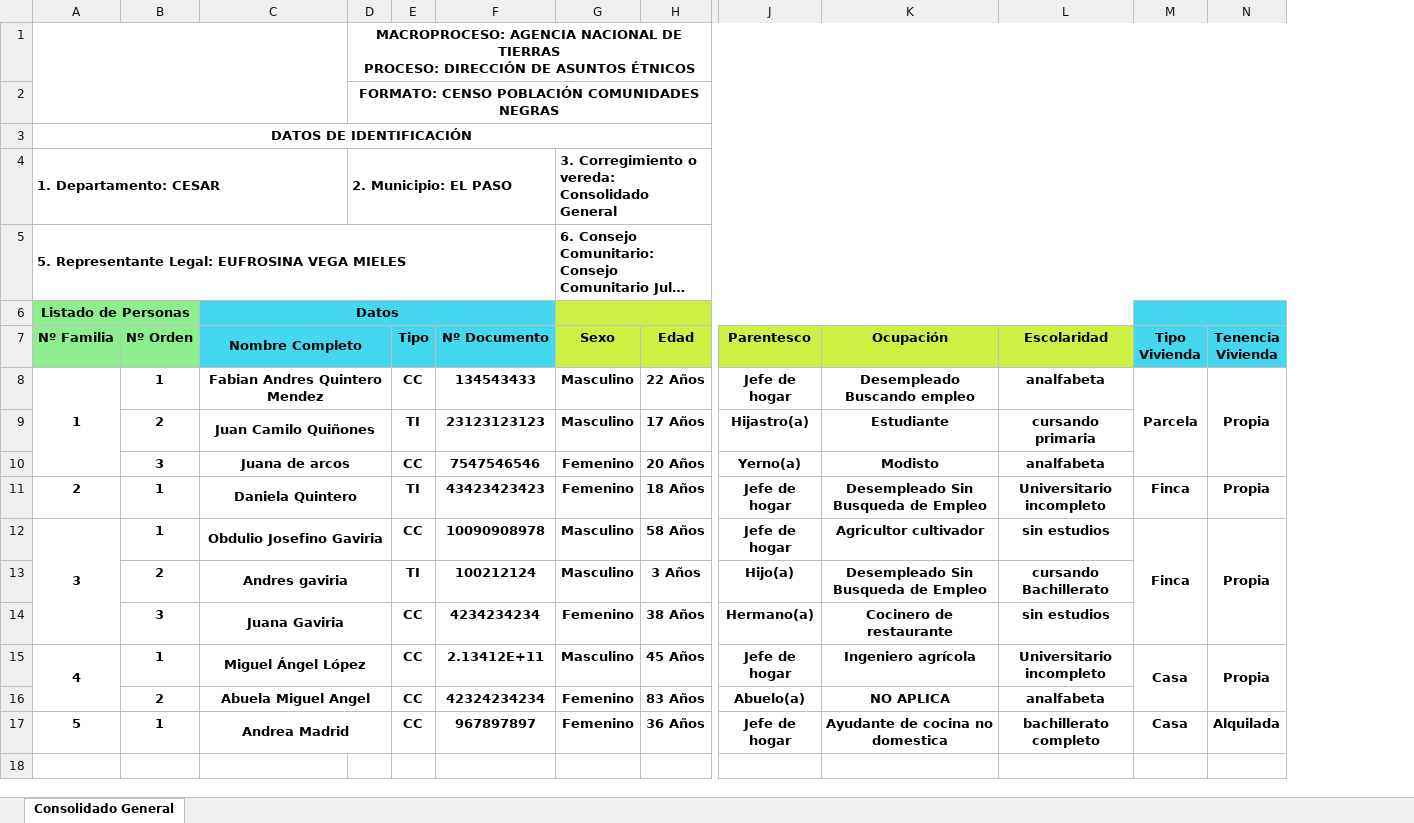
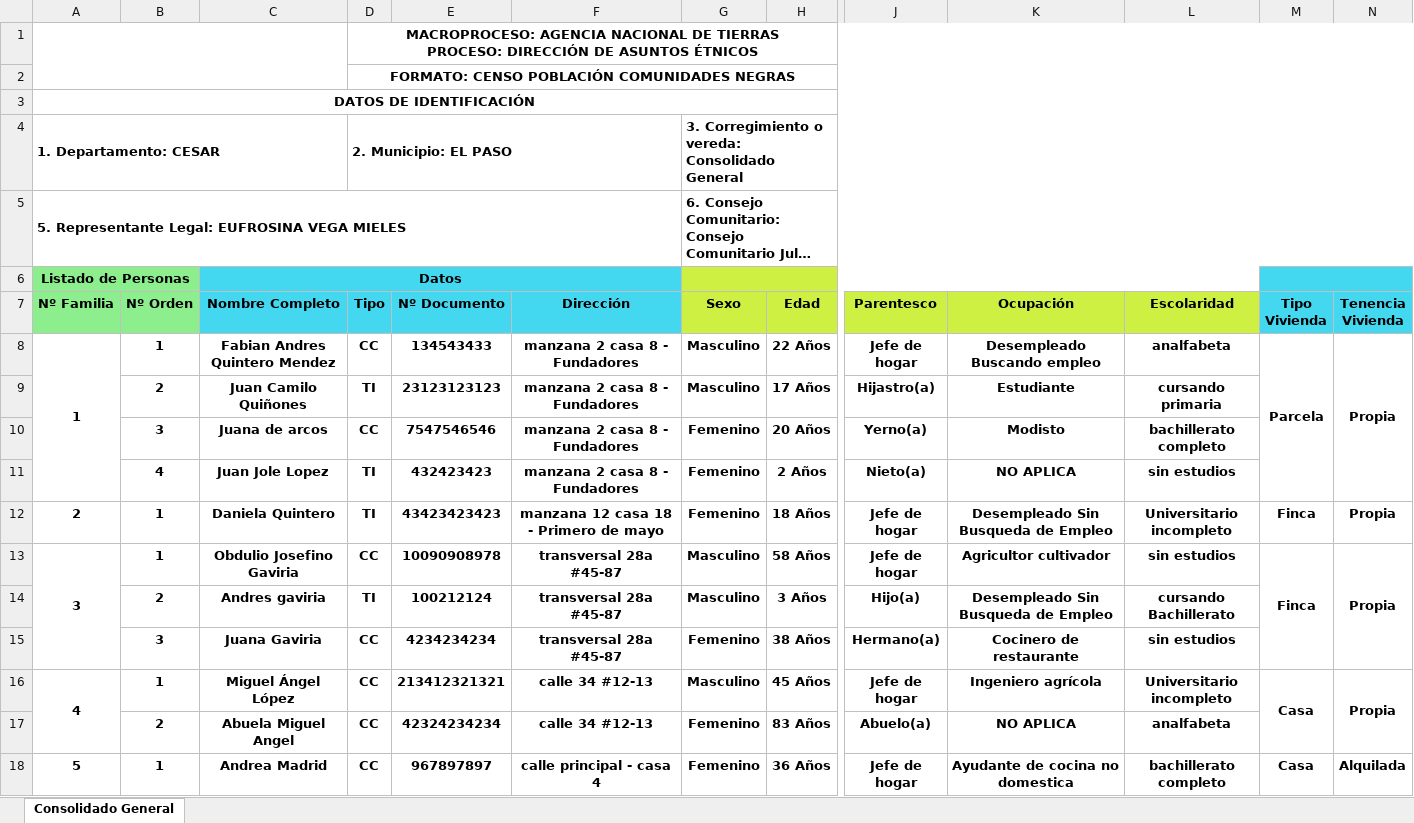
Before and after one commit to fabiandres2000/caracterizacion, an Excel workbook: public/reportes/reporte_caracterizacion.xlsx, sheet Consolidado General, drawn as a sheet; only a part is shown, gaps mark what is left out; long unchanged cells end in …; values as stored, in another font and other column widths than the file's, no borders; charts and pictures not drawn; removed rows and columns are numbered as before the commit, all else as after; rows hold the shown columns only; ↵ is a line break in a cell; the diff names each change by its address in the sheet, - before the commit and + after, or states it on an @@ line.

```diff
--- a/public/reportes/reporte_caracterizacion.xlsx (sheet Consolidado General)
+++ b/public/reportes/reporte_caracterizacion.xlsx (sheet Consolidado General)
-column D, rows 1-4: MACROPROCESO: AGENCIA NACIONAL DE TIERRAS ↵ PROCESO: DIRECCIÓN DE ASUNTOS ÉTNICOS | FORMATO: CENSO POBLACIÓN COMUNIDADES NEGRAS |  | 2. Municipio: EL PASO
+column F (Dirección), rows 8-10: all manzana 2 casa 8 - Fundadores; rows 12-18: manzana 12 casa 18 - Primero de mayo | transversal 28a #45-87 | transversal 28a #45-87 | transversal 28a #45-87 | calle 34 #12-13 | calle 34 #12-13 | calle principal - casa 4
-D1 (Tipo): (empty)
+D1 (Tipo): MACROPROCESO: AGENCIA NACIONAL DE TIERRAS ↵ PROCESO: DIRECCIÓN DE ASUNTOS ÉTNICOS
+D1:O1 merged
-D2 (Tipo): (empty)
+D2 (Tipo): FORMATO: CENSO POBLACIÓN COMUNIDADES NEGRAS
+D2:O2 merged
-D4 (Tipo): (empty)
+D4 (Tipo): 2. Municipio: EL PASO
+D4:F4 merged
-C7:D7 merged
-C8:D8 merged
-C9:D9 merged
-C10:D10 merged
-L10 (Escolaridad): analfabeta
+L10 (Escolaridad): bachillerato completo
+row 11:  | 4 | Juan Jole Lopez | TI | 432423423 | manzana 2 casa 8 - Fundadores | Femenino | 2 Años | Nieto(a) | NO APLICA | sin estudios
-C11:D11 merged
-C12:D12 merged
-C13:D13 merged
-C14:D14 merged
-C15:D15 merged
-E16 (Nº Documento): 2.13412E+11
+E16 (Nº Documento): 213412321321
-C16:D16 merged
-C17:D17 merged
```
Also changed, not shown: 15 other files.
